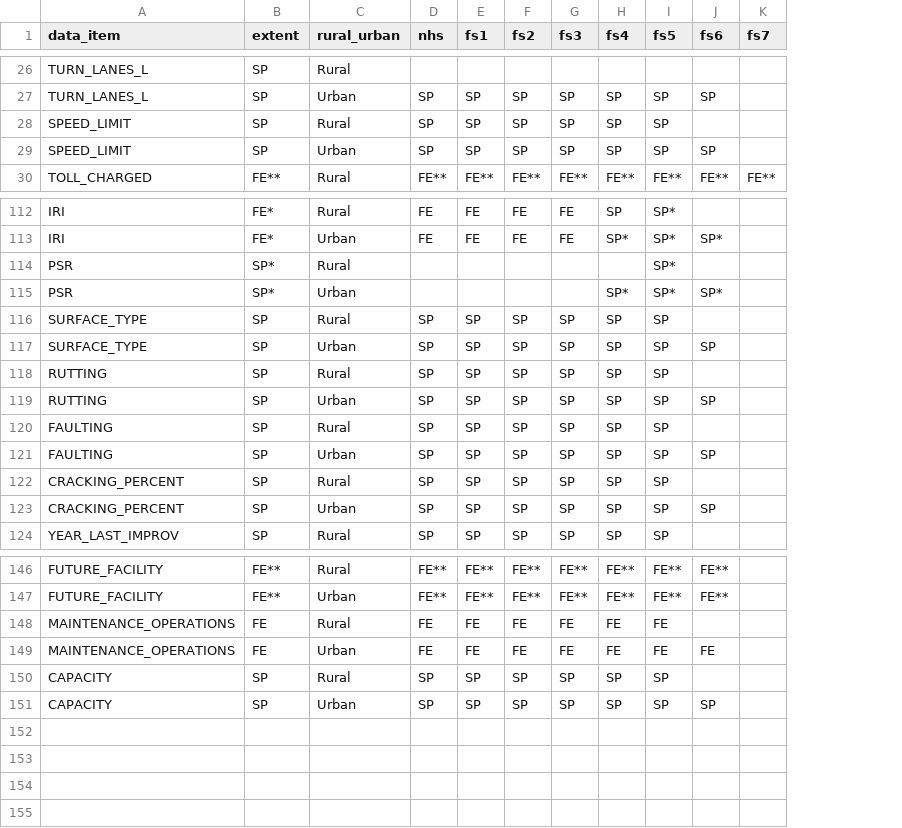
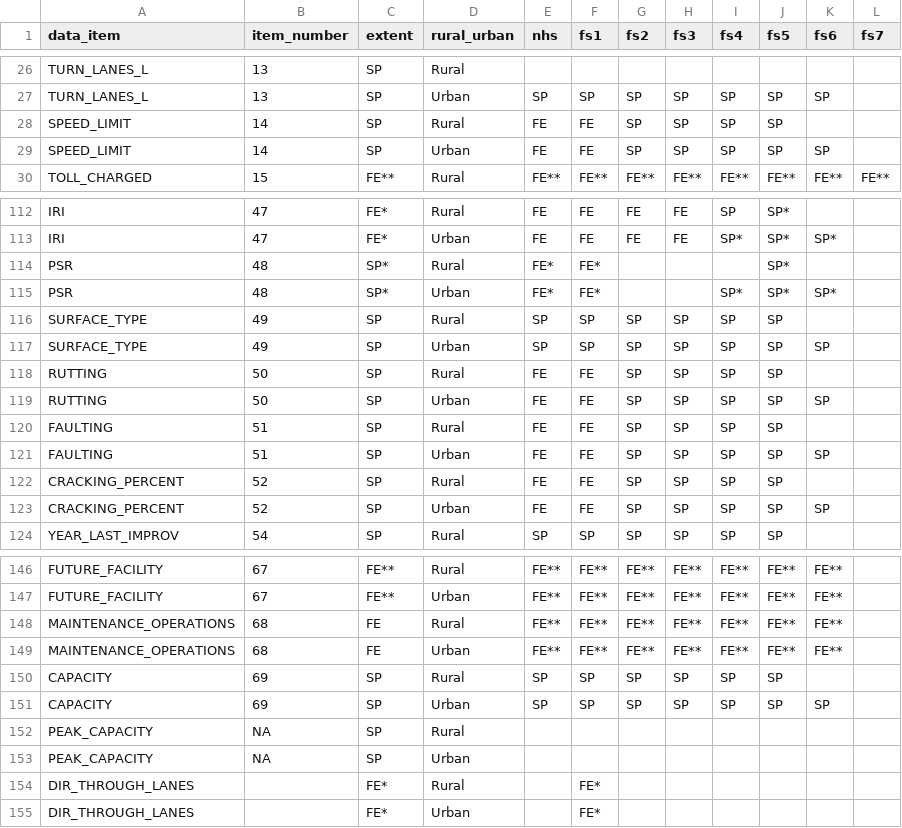
Before and after one commit to RSGInc/HPMS-Score-Card-Generator, a CSV file: resources/dat/extent_detail.csv, drawn as a sheet; only a part is shown, gaps mark what is left out; addresses are those after the commit; the diff covers the shown part only; the diff names each change by its address in the sheet, - before the commit and + after, or states it on an @@ line.

Commit message:
Updates to extent_detail.csv from Kevin.

```diff
--- a/resources/dat/extent_detail.csv
+++ b/resources/dat/extent_detail.csv
+column B (item_number), rows 26-30: 13 | 13 | 14 | 14 | 15; rows 112-124: 47 | 47 | 48 | 48 | 49 | 49 | 50 | 50 | 51 | 51 | 52 | 52 | 54; rows 146-151: 67 | 67 | 68 | 68 | 69 | 69
-E28:E29 (nhs): SP
+E28:E29 (nhs): FE
-F28:F29 (fs1): SP
+F28:F29 (fs1): FE
-E114:E115 (nhs): (empty)
+E114:E115 (nhs): FE*
-F114:F115 (fs1): (empty)
+F114:F115 (fs1): FE*
-E118:E123 (nhs): SP
+E118:E123 (nhs): FE
-F118:F123 (fs1): SP
+F118:F123 (fs1): FE
-E148:E149 (nhs): FE
+E148:E149 (nhs): FE**
-F148:F149 (fs1): FE
+F148:F149 (fs1): FE**
-G148:G149 (fs2): FE
+G148:G149 (fs2): FE**
-H148:H149 (fs3): FE
+H148:H149 (fs3): FE**
-I148:I149 (fs4): FE
+I148:I149 (fs4): FE**
-J148:J149 (fs5): FE
+J148:J149 (fs5): FE**
-K148 (fs6): (empty)
+K148 (fs6): FE**
-K149 (fs6): FE
+K149 (fs6): FE**
+row 152: PEAK_CAPACITY | NA | SP | Rural
+row 153: PEAK_CAPACITY | NA | SP | Urban
+row 154: DIR_THROUGH_LANES |  | FE* | Rural |  | FE*
+row 155: DIR_THROUGH_LANES |  | FE* | Urban |  | FE*
```
Also changed, not shown: 11 edited cells elsewhere in this file.
